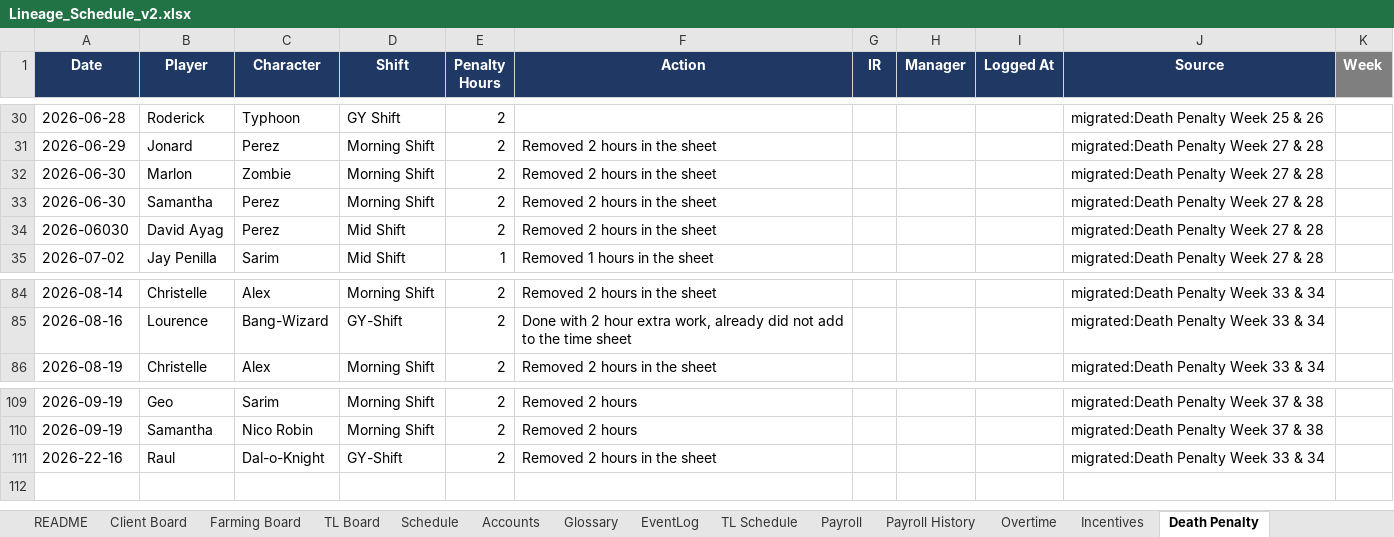
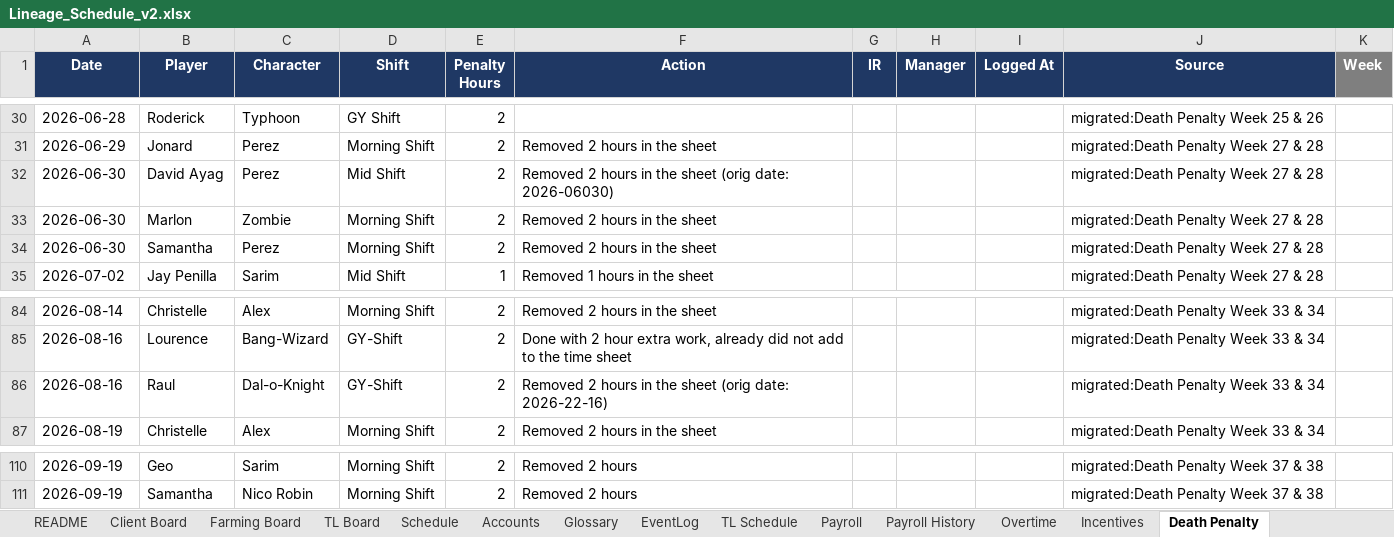
Before and after one commit to alexhan-dot/bots, an Excel workbook: lineage-schedule-bot/sheet/Lineage_Schedule_v2.xlsx, sheet Death Penalty, drawn as a sheet; only a part is shown, gaps mark what is left out; values as stored, in another font and other column widths than the file's, no borders; removed rows and columns are numbered as before the commit, all else as after; the diff names each change by its address in the sheet, - before the commit and + after, or states it on an @@ line.

```diff
--- a/lineage-schedule-bot/sheet/Lineage_Schedule_v2.xlsx (sheet Death Penalty)
+++ b/lineage-schedule-bot/sheet/Lineage_Schedule_v2.xlsx (sheet Death Penalty)
+row 32: 2026-06-30 | David Ayag | Perez | Mid Shift | 2 | Removed 2 hours in the sheet (orig date: 2026-06030) |  |  |  | migrated:Death Penalty Week 27 & 28
-row 34: 2026-06030 | David Ayag | Perez | Mid Shift | 2 | Removed 2 hours in the sheet |  |  |  | migrated:Death Penalty Week 27 & 28
+row 86: 2026-08-16 | Raul | Dal-o-Knight | GY-Shift | 2 | Removed 2 hours in the sheet (orig date: 2026-22-16) |  |  |  | migrated:Death Penalty Week 33 & 34
-row 111: 2026-22-16 | Raul | Dal-o-Knight | GY-Shift | 2 | Removed 2 hours in the sheet |  |  |  | migrated:Death Penalty Week 33 & 34
```
Also changed, not shown: sheet Payroll, sheet Client Board, sheet Farming Board, sheet TL Board, sheet TL Schedule, sheet README, 5 other files.
